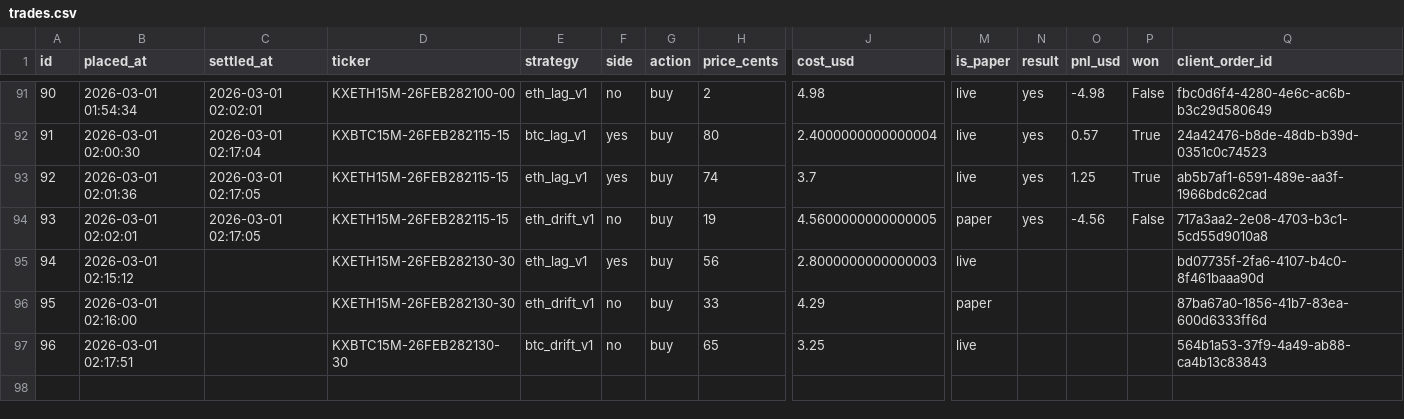
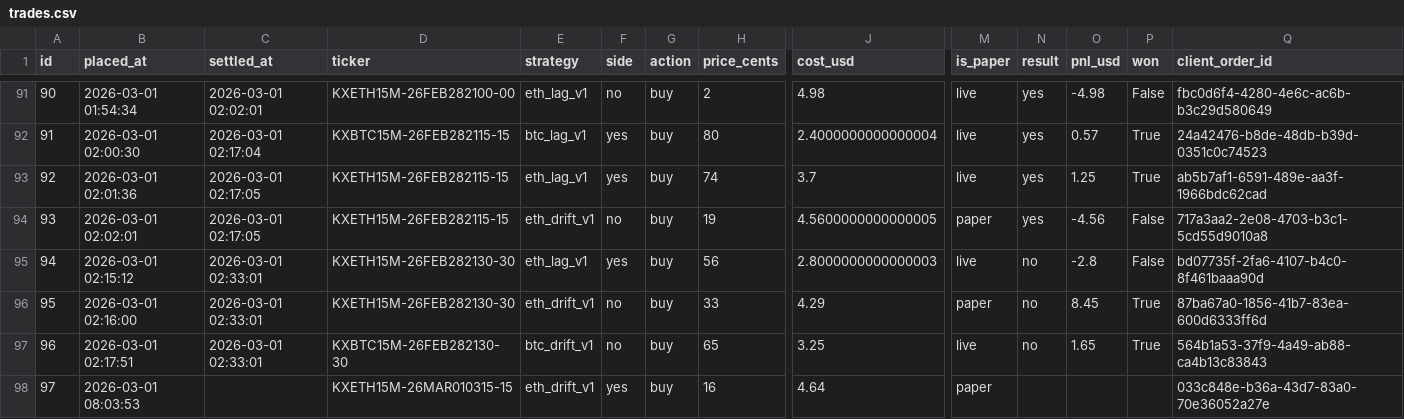
Before and after one commit to mpshields96/polymarket-bot, a CSV file: reports/trades.csv, drawn as a sheet; only a part is shown, gaps mark what is left out; rows hold the shown columns only; the diff names each change by its address in the sheet, - before the commit and + after, or states it on an @@ line.

```diff
--- a/reports/trades.csv
+++ b/reports/trades.csv
-C95:C97 (settled_at): (empty)
+C95:C97 (settled_at): 2026-03-01 02:33:01
-N95:N97 (result): (empty)
+N95:N97 (result): no
-O95 (pnl_usd): (empty)
+O95 (pnl_usd): -2.8
-P95 (won): (empty)
+P95 (won): False
-O96 (pnl_usd): (empty)
+O96 (pnl_usd): 8.45
-P96:P97 (won): (empty)
+P96:P97 (won): True
-O97 (pnl_usd): (empty)
+O97 (pnl_usd): 1.65
+row 98: 97 | 2026-03-01 08:03:53 |  | KXETH15M-26MAR010315-15 | eth_drift_v1 | yes | buy | 16 | 4.64 | paper |  |  |  | 033c848e-b36a-43d7-83a0-70e36052a27e
```
Also changed, not shown: 2 other files.
